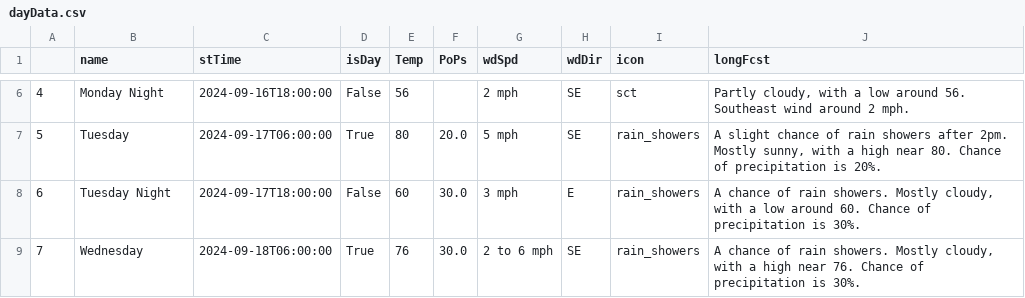
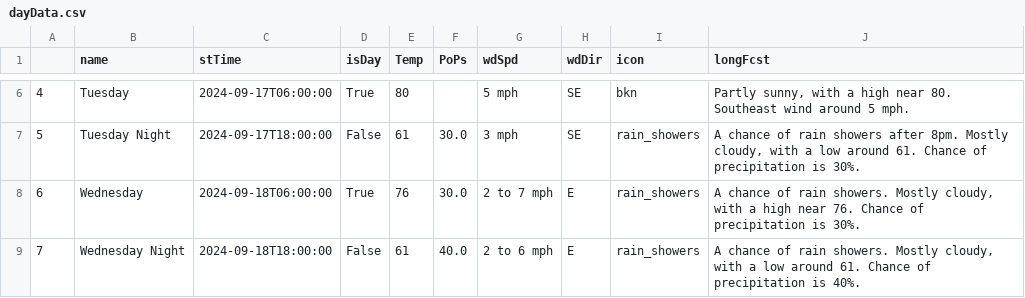
Before and after one commit to avinasharavind/weather-dashboard, a CSV file: static/files/dayData.csv, drawn as a sheet; only a part is shown, gaps mark what is left out; the diff covers the shown part only.

```diff
--- a/static/files/dayData.csv
+++ b/static/files/dayData.csv
@@ -6,4 +6,4 @@
-4,Monday Night,2024-09-16T18:00:00,False,56,,2 mph,SE,sct,"Partly cloudy, with a low around 56. Southeast wind around 2 mph."
-5,Tuesday,2024-09-17T06:00:00,True,80,20.0,5 mph,SE,rain_showers,"A slight chance of rain showers after 2pm. Mostly sunny, with a high near 80. Chance of precipitation is 20%."
-6,Tuesday Night,2024-09-17T18:00:00,False,60,30.0,3 mph,E,rain_showers,"A chance of rain showers. Mostly cloudy, with a low around 60. Chance of precipitation is 30%."
-7,Wednesday,2024-09-18T06:00:00,True,76,30.0,2 to 6 mph,SE,rain_showers,"A chance of rain showers. Mostly cloudy, with a high near 76. Chance of precipitation is 30%."
+4,Tuesday,2024-09-17T06:00:00,True,80,,5 mph,SE,bkn,"Partly sunny, with a high near 80. Southeast wind around 5 mph."
+5,Tuesday Night,2024-09-17T18:00:00,False,61,30.0,3 mph,SE,rain_showers,"A chance of rain showers after 8pm. Mostly cloudy, with a low around 61. Chance of precipitation is 30%."
+6,Wednesday,2024-09-18T06:00:00,True,76,30.0,2 to 7 mph,E,rain_showers,"A chance of rain showers. Mostly cloudy, with a high near 76. Chance of precipitation is 30%."
+7,Wednesday Night,2024-09-18T18:00:00,False,61,40.0,2 to 6 mph,E,rain_showers,"A chance of rain showers. Mostly cloudy, with a low around 61. Chance of precipitation is 40%."
```
Also changed, not shown: 67 edited cells elsewhere in this file, static/files/hourData.csv, 3 other files.
